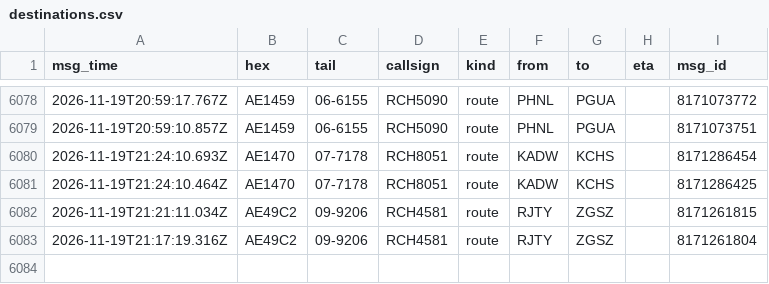
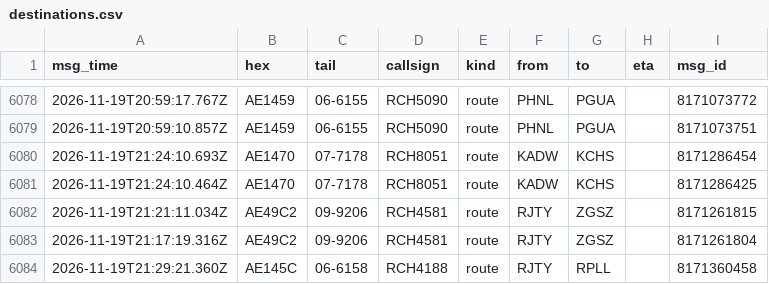
Before and after one commit to Rzalumen/gulf-routes-backtest, a CSV file: acars/destinations.csv, drawn as a sheet; only a part is shown, gaps mark what is left out; the diff names each change by its address in the sheet, - before the commit and + after, or states it on an @@ line.

Commit message:
ACARS archive 2026-11-19T22:00Z

```diff
--- a/acars/destinations.csv
+++ b/acars/destinations.csv
+row 6084: 2026-11-19T21:29:21.360Z | AE145C | 06-6158 | RCH4188 | route | RJTY | RPLL |  | 8171360458
```
Also changed, not shown: 3 other files.
